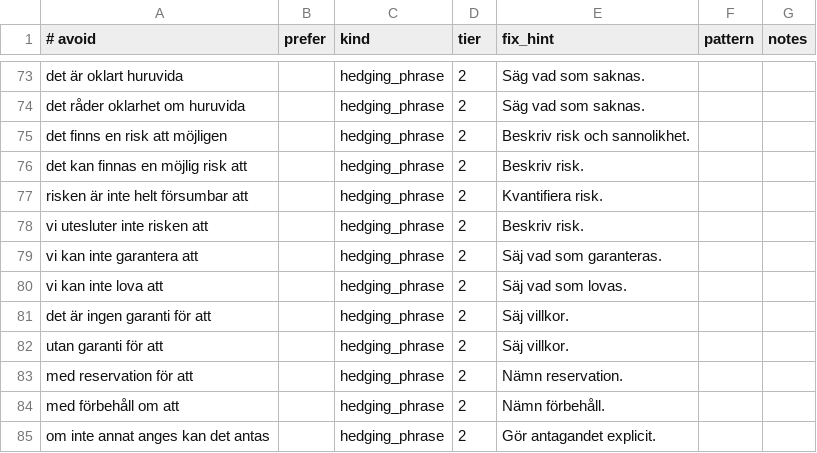
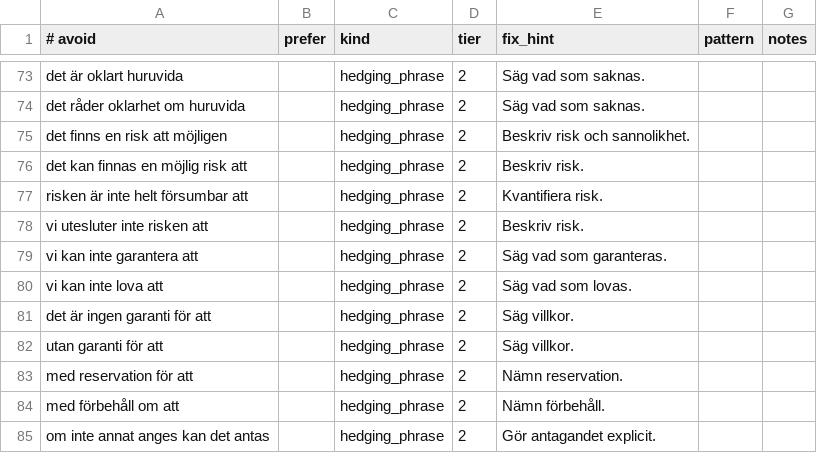
Before and after one commit to markus-lassfolk/humanizer, a TSV file: locales/sv-se/references/hedging-sv.tsv, drawn as a sheet; only a part is shown, gaps mark what is left out; the diff names each change by its address in the sheet, - before the commit and + after, or states it on an @@ line.

```diff
--- a/locales/sv-se/references/hedging-sv.tsv
+++ b/locales/sv-se/references/hedging-sv.tsv
-E79 (fix_hint): Säj vad som garanteras.
+E79 (fix_hint): Säg vad som garanteras.
-E80 (fix_hint): Säj vad som lovas.
+E80 (fix_hint): Säg vad som lovas.
-E81:E82 (fix_hint): Säj villkor.
+E81:E82 (fix_hint): Säg villkor.
```
Also changed, not shown: locales/sv-se/references/inclusive-language-sv.tsv, locales/sv-se/references/redundancy-sv.tsv, 2 other files.
